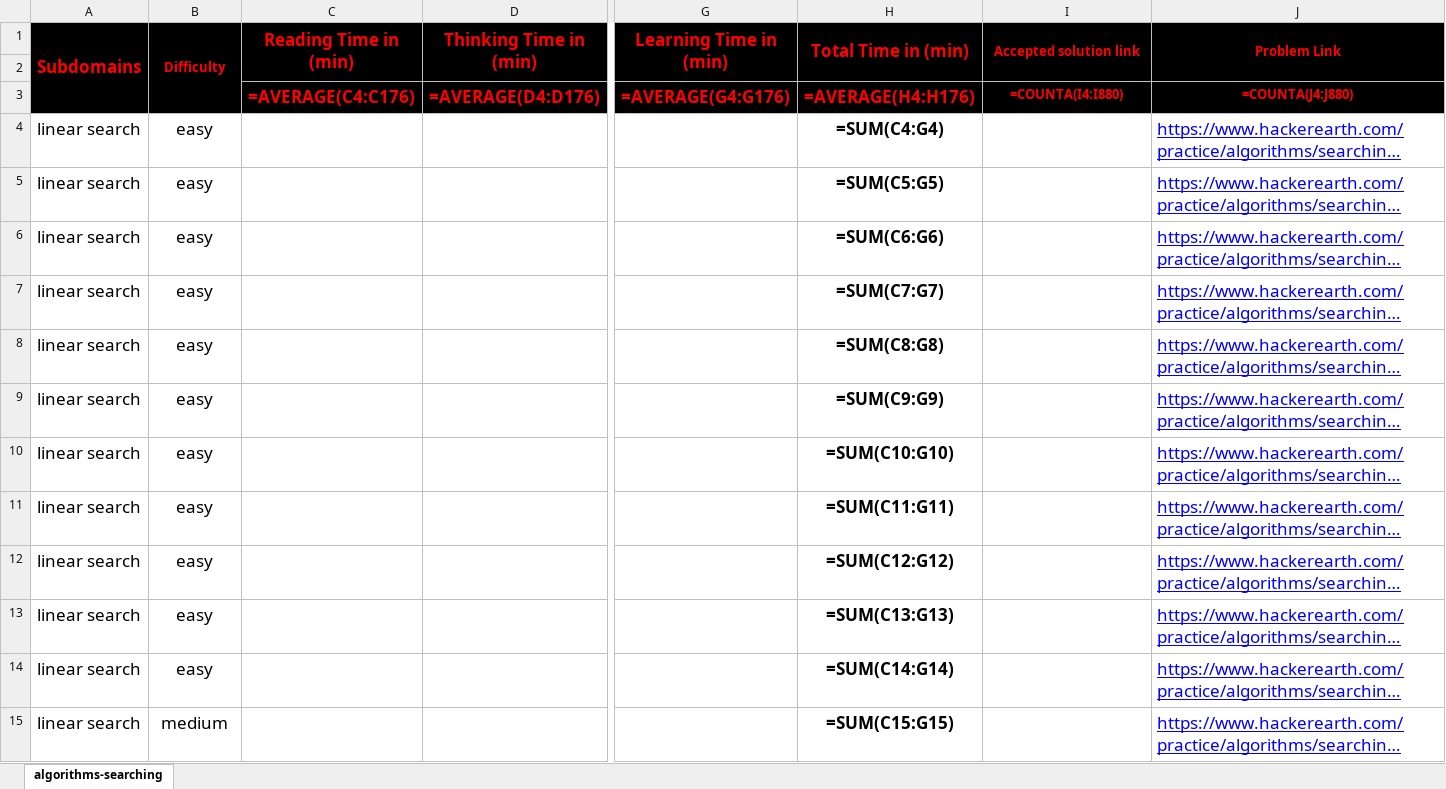
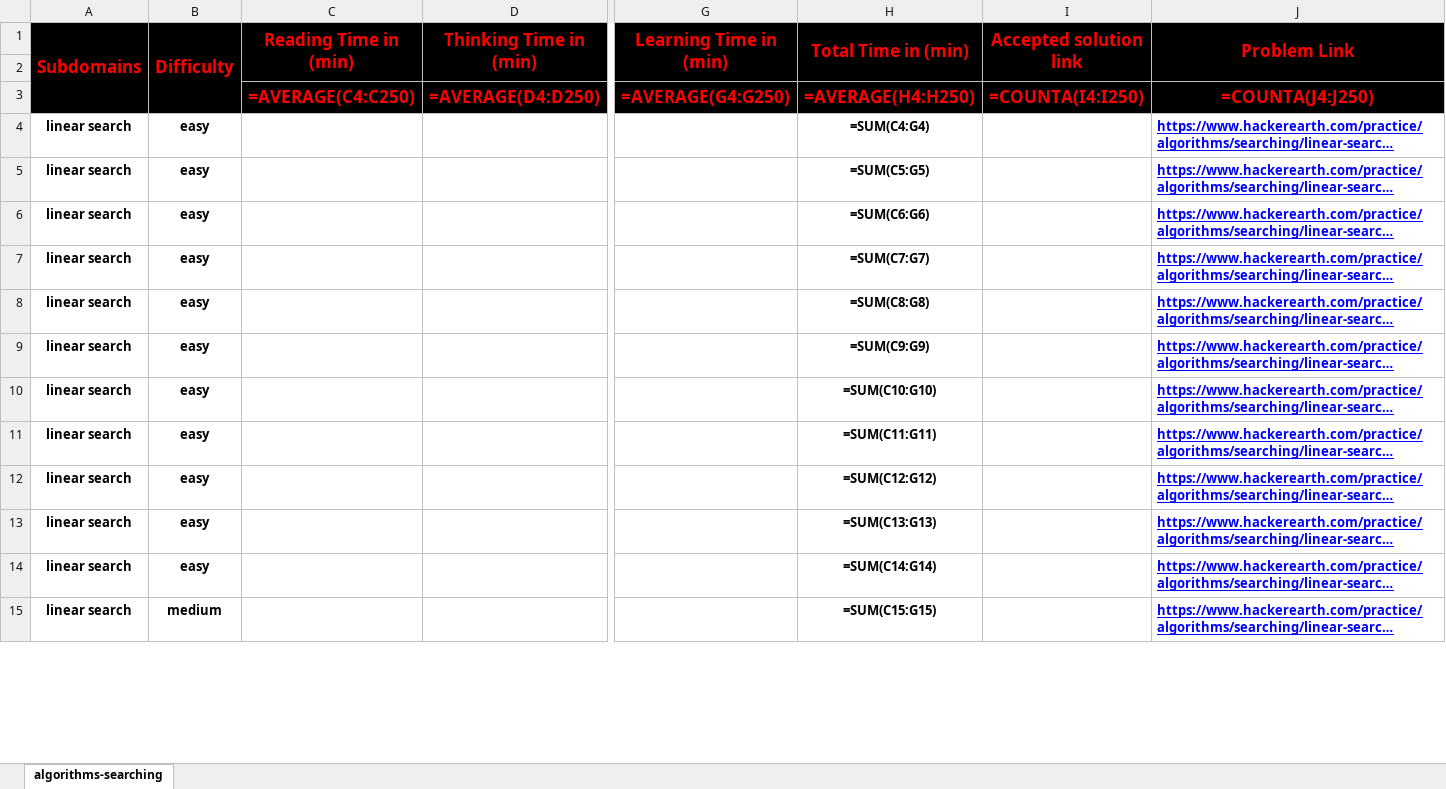
Before and after one commit to cs-MohamedAyman/Problem-Solving-Training, an Excel workbook: level-2/hackerearth/algorithms-searching/hackerearth-algorithms-searching.xlsx, sheet algorithms-searching, drawn as a sheet; only a part is shown, gaps mark what is left out; long unchanged cells end in …; values as stored, in another font and other column widths than the file's, no borders; formulas are shown in place of their values; conditional formats not drawn; removed rows and columns are numbered as before the commit, all else as after; rows hold the shown columns only; the diff covers the shown part only; the diff names each change by its address in the sheet, - before the commit and + after, or states it on an @@ line.

```diff
--- a/level-2/hackerearth/algorithms-searching/hackerearth-algorithms-searching.xlsx (sheet algorithms-searching)
+++ b/level-2/hackerearth/algorithms-searching/hackerearth-algorithms-searching.xlsx (sheet algorithms-searching)
@@ B1 text size: larger @@
@@ I1:J1 text size: larger @@
-row 3:  |  | =AVERAGE(C4:C176) | =AVERAGE(D4:D176) | =AVERAGE(G4:G176) | =AVERAGE(H4:H176) | =COUNTA(I4:I880) | =COUNTA(J4:J880)
+row 3:  |  | =AVERAGE(C4:C250) | =AVERAGE(D4:D250) | =AVERAGE(G4:G250) | =AVERAGE(H4:H250) | =COUNTA(I4:I250) | =COUNTA(J4:J250)
-A4:B15 bold: off
+A4:B15 bold: on, text size: smaller
@@ H4:H15 text size: smaller @@
-J4:J15 bold: off
+J4:J15 bold: on, text size: smaller
```
Also changed, not shown: cell formats elsewhere in this sheet, level-2/hackerearth/algorithms-sorting/hackerearth-algorithms-sorting.xlsx, level-2/hackerearth/linear-data-structures/hackerearth-linear-data-structures.xlsx, 31 other files.
